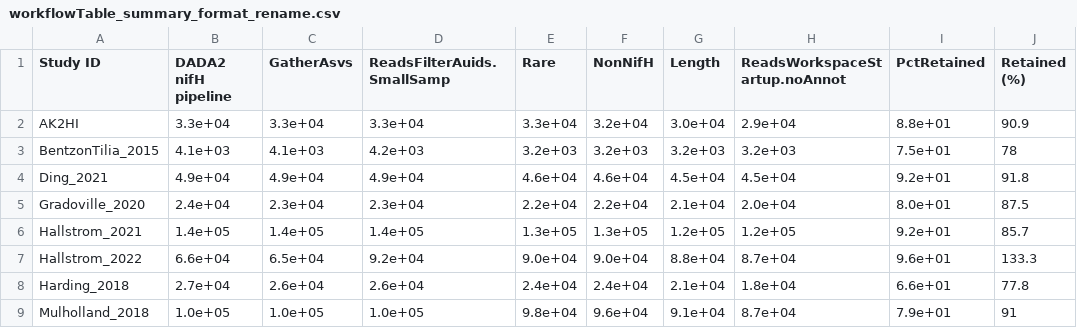
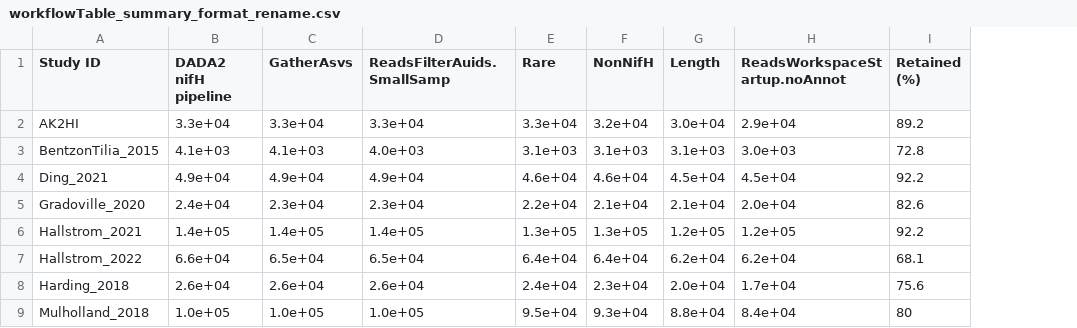
Before and after one commit to mo-morando/nifh_amplicon_analysis, a CSV file: analysis/tables/workflowTable_summary_format_rename.csv, drawn as a sheet; only a part is shown; removed rows and columns are numbered as before the commit, all else as after; the diff covers the shown part only; the diff names each change by its address in the sheet, - before the commit and + after, or states it on an @@ line.

Commit message:
Update tables_4_5.R to work with newly generated data. Add new data to repo.

```diff
--- a/analysis/tables/workflowTable_summary_format_rename.csv
+++ b/analysis/tables/workflowTable_summary_format_rename.csv
-column I (PctRetained), rows 2-9: 8.8e+01 | 7.5e+01 | 9.2e+01 | 8.0e+01 | 9.2e+01 | 9.6e+01 | 6.6e+01 | 7.9e+01
-I2 (Retained (%)): 90.9
+I2 (Retained (%)): 89.2
-D3 (ReadsFilterAuids.SmallSamp): 4.2e+03
+D3 (ReadsFilterAuids.SmallSamp): 4.0e+03
-E3 (Rare): 3.2e+03
+E3 (Rare): 3.1e+03
-F3 (NonNifH): 3.2e+03
+F3 (NonNifH): 3.1e+03
-G3 (Length): 3.2e+03
+G3 (Length): 3.1e+03
-H3 (ReadsWorkspaceStartup.noAnnot): 3.2e+03
+H3 (ReadsWorkspaceStartup.noAnnot): 3.0e+03
-I3 (Retained (%)): 78
+I3 (Retained (%)): 72.8
-I4 (Retained (%)): 91.8
+I4 (Retained (%)): 92.2
-F5 (NonNifH): 2.2e+04
+F5 (NonNifH): 2.1e+04
-I5 (Retained (%)): 87.5
+I5 (Retained (%)): 82.6
-I6 (Retained (%)): 85.7
+I6 (Retained (%)): 92.2
-D7 (ReadsFilterAuids.SmallSamp): 9.2e+04
+D7 (ReadsFilterAuids.SmallSamp): 6.5e+04
-E7 (Rare): 9.0e+04
+E7 (Rare): 6.4e+04
-F7 (NonNifH): 9.0e+04
+F7 (NonNifH): 6.4e+04
-G7 (Length): 8.8e+04
+G7 (Length): 6.2e+04
-H7 (ReadsWorkspaceStartup.noAnnot): 8.7e+04
+H7 (ReadsWorkspaceStartup.noAnnot): 6.2e+04
-I7 (Retained (%)): 133.3
+I7 (Retained (%)): 68.1
-B8 (DADA2 nifH pipeline): 2.7e+04
+B8 (DADA2 nifH pipeline): 2.6e+04
-F8 (NonNifH): 2.4e+04
+F8 (NonNifH): 2.3e+04
-G8 (Length): 2.1e+04
+G8 (Length): 2.0e+04
-H8 (ReadsWorkspaceStartup.noAnnot): 1.8e+04
+H8 (ReadsWorkspaceStartup.noAnnot): 1.7e+04
-I8 (Retained (%)): 77.8
+I8 (Retained (%)): 75.6
-E9 (Rare): 9.8e+04
+E9 (Rare): 9.5e+04
-F9 (NonNifH): 9.6e+04
+F9 (NonNifH): 9.3e+04
-G9 (Length): 9.1e+04
+G9 (Length): 8.8e+04
-H9 (ReadsWorkspaceStartup.noAnnot): 8.7e+04
+H9 (ReadsWorkspaceStartup.noAnnot): 8.4e+04
-I9 (Retained (%)): 91
+I9 (Retained (%)): 80
```
Also changed, not shown: 3 removed rows and 32 edited cells elsewhere in this file, 2 other files.
